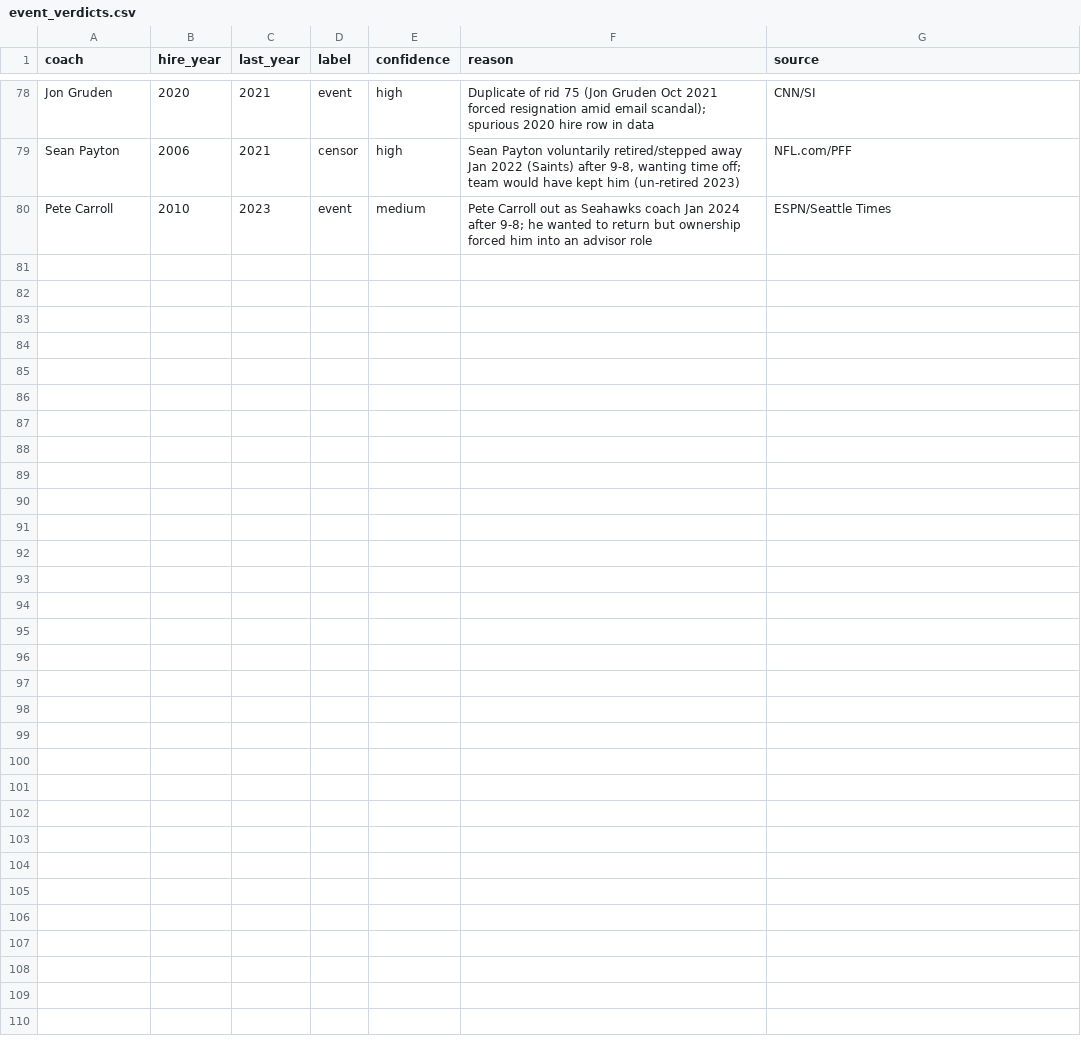
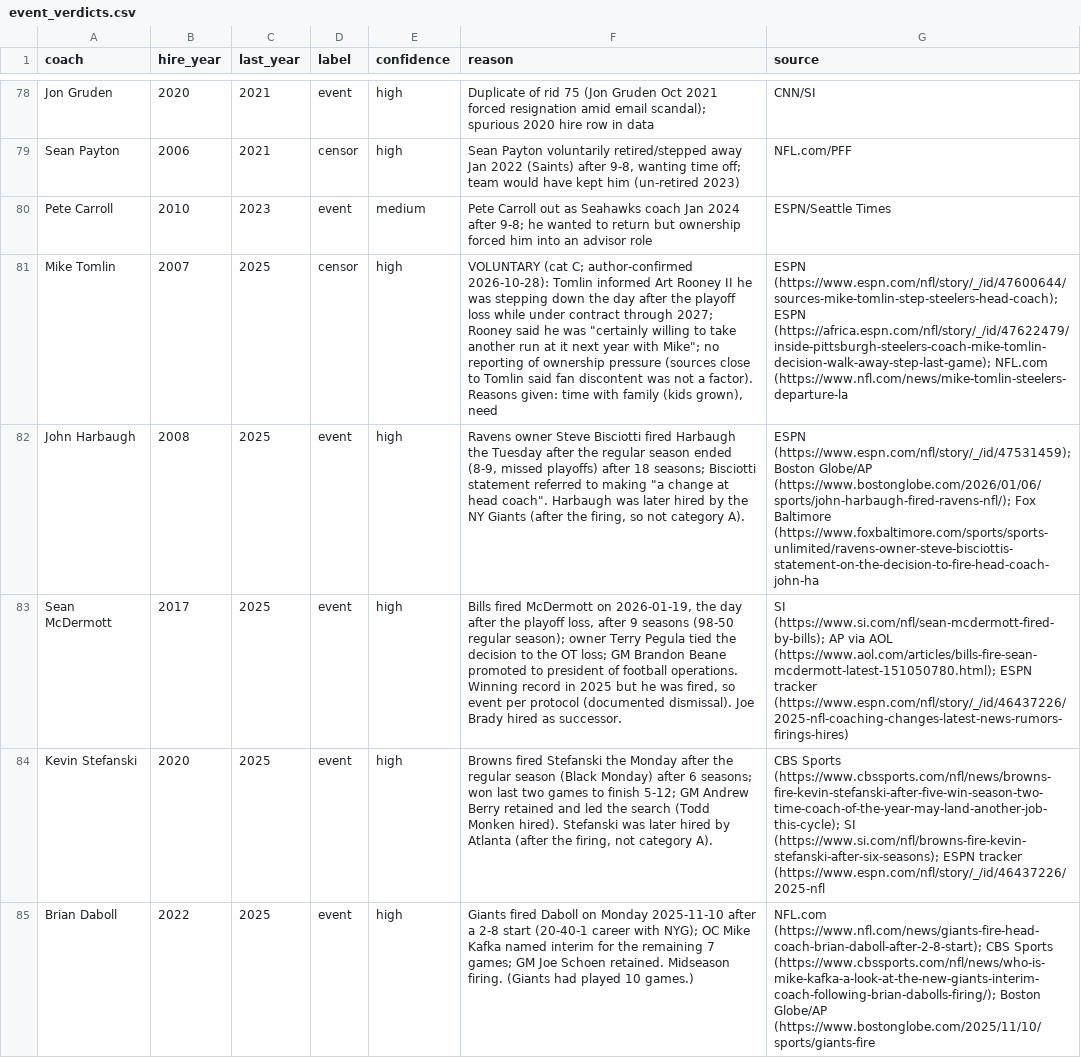
Before and after one commit to jwilliamson7/CoachingProject, a CSV file: analysis/event_verdicts.csv, drawn as a sheet; only a part is shown, gaps mark what is left out; the diff covers the shown part only; the diff names each change by its address in the sheet, - before the commit and + after, or states it on an @@ line.

Commit message:
Rebuild modeling data for JSE revision: AFL policy, boundary outcomes, structural flags
Sample: 364 stints (1970-2025), 316 fired / 26 voluntary / 22 active.

- Code 2025-boundary outcomes from 2026 reporting (9 firings, Tomlin voluntary);
  event labels carry an explicit active flag
- Restore Jim Mora Sr. (scraper name collision); keep namesakes apart in the
  scraper; sync coach files with Coach_WAR
- Treat the 1960-69 AFL as a major league; z-score pre-merger and AAFC seasons
  within league; AFL incumbents in 1970 are continuing stints, not hires
- Flag structural missingness instead of imputing it (no unit record, no drive
  record, no trend, expansion, no roster/retention data); no sporadic gaps remain
- Exclude interim titles from unit and rank features; add ever-interim-HC flag
- Recode four verified outside mid-season hires external; document all 16
  mid-season takeovers from period sources
- Predecessor is the prior season's season-opening coach; the 1996 Ravens
  inherit the 1995 Browns; expansion flag from a known list
- Port Coach_WAR's side-of-ball fix to the legacy background scripts

Analysis outputs are not yet regenerated on the new data.

```diff
--- a/analysis/event_verdicts.csv
+++ b/analysis/event_verdicts.csv
+row 81: Mike Tomlin | 2007 | 2025 | censor | high | VOLUNTARY (cat C; author-confirmed 2026-10-28): Tomlin informed Art Rooney II he was stepping down the day after the playoff loss while under contract through 2027; Rooney said he was "certainly willing to take another run at it next year with Mike"; no reporting of ownership pressure (sources close to Tomlin said fan discontent was not a factor). Reasons given: time with family (kids grown), need | ESPN (https://www.espn.com/nfl/story/_/id/47600644/sources-mike-tomlin-step-steelers-head-coach); ESPN (https://africa.espn.com/nfl/story/_/id/47622479/inside-pittsburgh-steelers-coach-mike-tomlin-decision-walk-away-step-last-game); NFL.com (https://www.nfl.com/news/mike-tomlin-steelers-departure-la
+row 82: John Harbaugh | 2008 | 2025 | event | high | Ravens owner Steve Bisciotti fired Harbaugh the Tuesday after the regular season ended (8-9, missed playoffs) after 18 seasons; Bisciotti statement referred to making "a change at head coach". Harbaugh was later hired by the NY Giants (after the firing, so not category A). | ESPN (https://www.espn.com/nfl/story/_/id/47531459); Boston Globe/AP (https://www.bostonglobe.com/2026/01/06/sports/john-harbaugh-fired-ravens-nfl/); Fox Baltimore (https://www.foxbaltimore.com/sports/sports-unlimited/ravens-owner-steve-bisciottis-statement-on-the-decision-to-fire-head-coach-john-ha
+row 83: Sean McDermott | 2017 | 2025 | event | high | Bills fired McDermott on 2026-01-19, the day after the playoff loss, after 9 seasons (98-50 regular season); owner Terry Pegula tied the decision to the OT loss; GM Brandon Beane promoted to president of football operations. Winning record in 2025 but he was fired, so event per protocol (documented dismissal). Joe Brady hired as successor. | SI (https://www.si.com/nfl/sean-mcdermott-fired-by-bills); AP via AOL (https://www.aol.com/articles/bills-fire-sean-mcdermott-latest-151050780.html); ESPN tracker (https://www.espn.com/nfl/story/_/id/46437226/2025-nfl-coaching-changes-latest-news-rumors-firings-hires)
+row 84: Kevin Stefanski | 2020 | 2025 | event | high | Browns fired Stefanski the Monday after the regular season (Black Monday) after 6 seasons; won last two games to finish 5-12; GM Andrew Berry retained and led the search (Todd Monken hired). Stefanski was later hired by Atlanta (after the firing, not category A). | CBS Sports (https://www.cbssports.com/nfl/news/browns-fire-kevin-stefanski-after-five-win-season-two-time-coach-of-the-year-may-land-another-job-this-cycle); SI (https://www.si.com/nfl/browns-fire-kevin-stefanski-after-six-seasons); ESPN tracker (https://www.espn.com/nfl/story/_/id/46437226/2025-nfl
+row 85: Brian Daboll | 2022 | 2025 | event | high | Giants fired Daboll on Monday 2025-11-10 after a 2-8 start (20-40-1 career with NYG); OC Mike Kafka named interim for the remaining 7 games; GM Joe Schoen retained. Midseason firing. (Giants had played 10 games.) | NFL.com (https://www.nfl.com/news/giants-fire-head-coach-brian-daboll-after-2-8-start); CBS Sports (https://www.cbssports.com/nfl/news/who-is-mike-kafka-a-look-at-the-new-giants-interim-coach-following-brian-dabolls-firing/); Boston Globe/AP (https://www.bostonglobe.com/2025/11/10/sports/giants-fire
```
Also changed, not shown: 5 added rows elsewhere in this file, analysis/event_labels.csv, data/master_data.csv, 19 other files.
